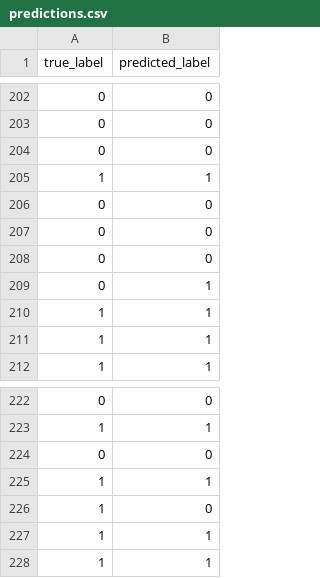
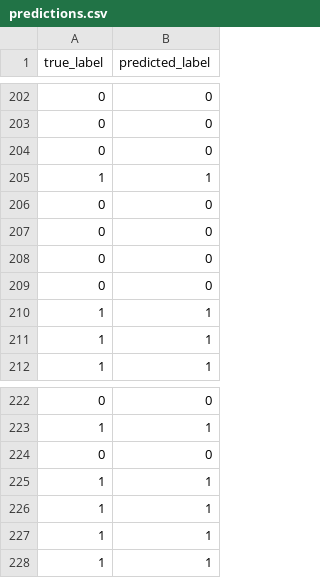
Before and after one commit to rbhadauria29/cml-ci, a CSV file: predictions.csv, drawn as a sheet; only a part is shown, gaps mark what is left out; removed rows and columns are numbered as before the commit, all else as after; the diff covers the shown part only; the diff names each change by its address in the sheet, - before the commit and + after, or states it on an @@ line.

```diff
--- a/predictions.csv
+++ b/predictions.csv
-row 209: 0 | 1
+row 209: 0 | 0
-row 226: 1 | 0
+row 226: 1 | 1
```
Also changed, not shown: 7 added rows and 7 removed rows elsewhere in this file, 3 other files.
